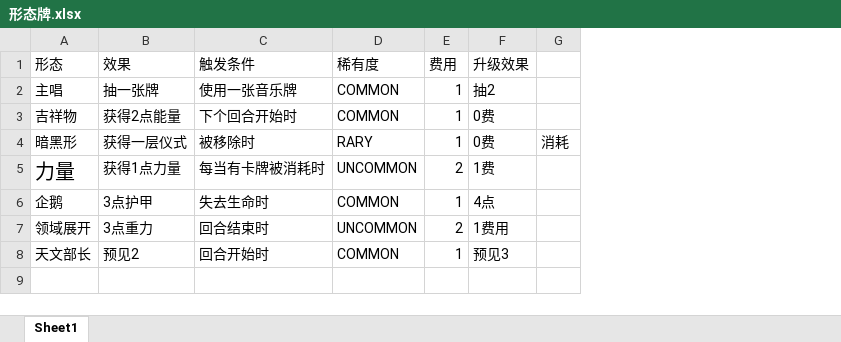
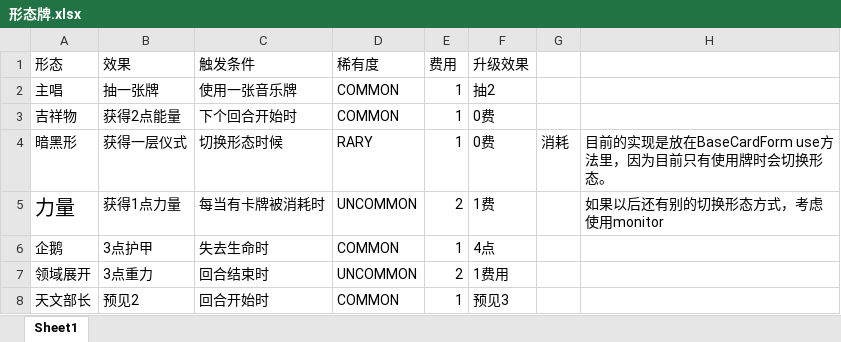
Before and after one commit to CsxQAQ/tomorimod, an Excel workbook: BasicMod-master/形态牌.xlsx, sheet Sheet1, drawn as a sheet; values as stored, in another font and other column widths than the file's, no borders; the diff names each change by its address in the sheet, - before the commit and + after, or states it on an @@ line.

```diff
--- a/BasicMod-master/形态牌.xlsx (sheet Sheet1)
+++ b/BasicMod-master/形态牌.xlsx (sheet Sheet1)
+column H, rows 4-5: 目前的实现是放在BaseCardForm use方法里，因为目前只有使用牌时会切换形态。 | 如果以后还有别的切换形态方式，考虑使用monitor
-C4 (触发条件): 被移除时
+C4 (触发条件): 切换形态时候
```
Also changed, not shown: 1 other file.
